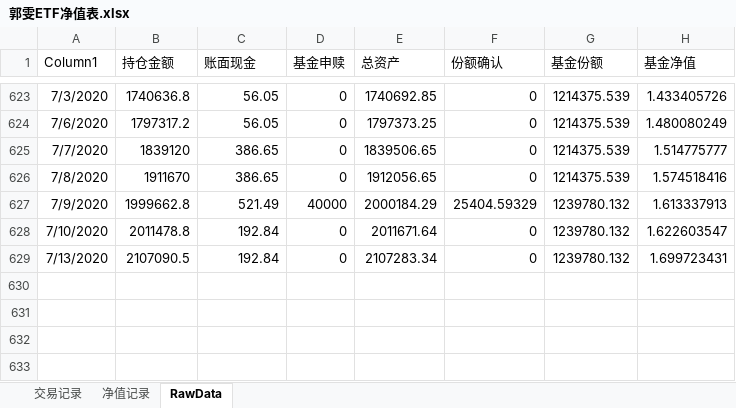
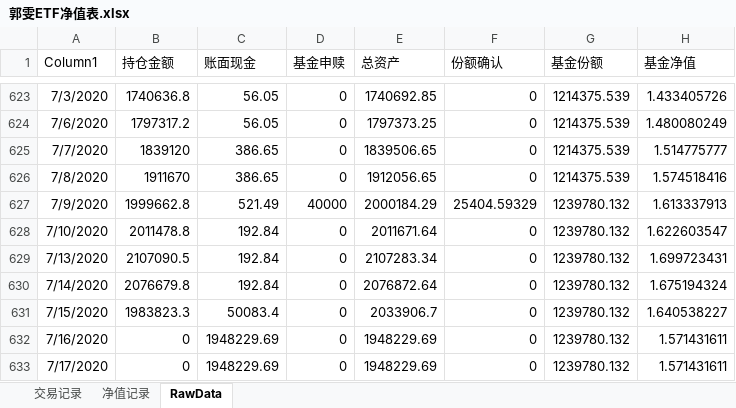
Before and after one commit to myGitToy/qmt-parser, an Excel workbook: trade/郭雯ETF净值表.xlsx, sheet RawData, drawn as a sheet; only a part is shown, gaps mark what is left out; values as stored, in another font and other column widths than the file's, no borders; table styles not drawn; the diff names each change by its address in the sheet, - before the commit and + after, or states it on an @@ line.

```diff
--- a/trade/郭雯ETF净值表.xlsx (sheet RawData)
+++ b/trade/郭雯ETF净值表.xlsx (sheet RawData)
+row 630: 7/14/2020 | 2076679.8 | 192.84 | 0 | 2076872.64 | 0 | 1239780.132 | 1.675194324
+row 631: 7/15/2020 | 1983823.3 | 50083.4 | 0 | 2033906.7 | 0 | 1239780.132 | 1.640538227
+row 632: 7/16/2020 | 0 | 1948229.69 | 0 | 1948229.69 | 0 | 1239780.132 | 1.571431611
+row 633: 7/17/2020 | 0 | 1948229.69 | 0 | 1948229.69 | 0 | 1239780.132 | 1.571431611
```
Also changed, not shown: sheet 净值记录, 4 other files.
